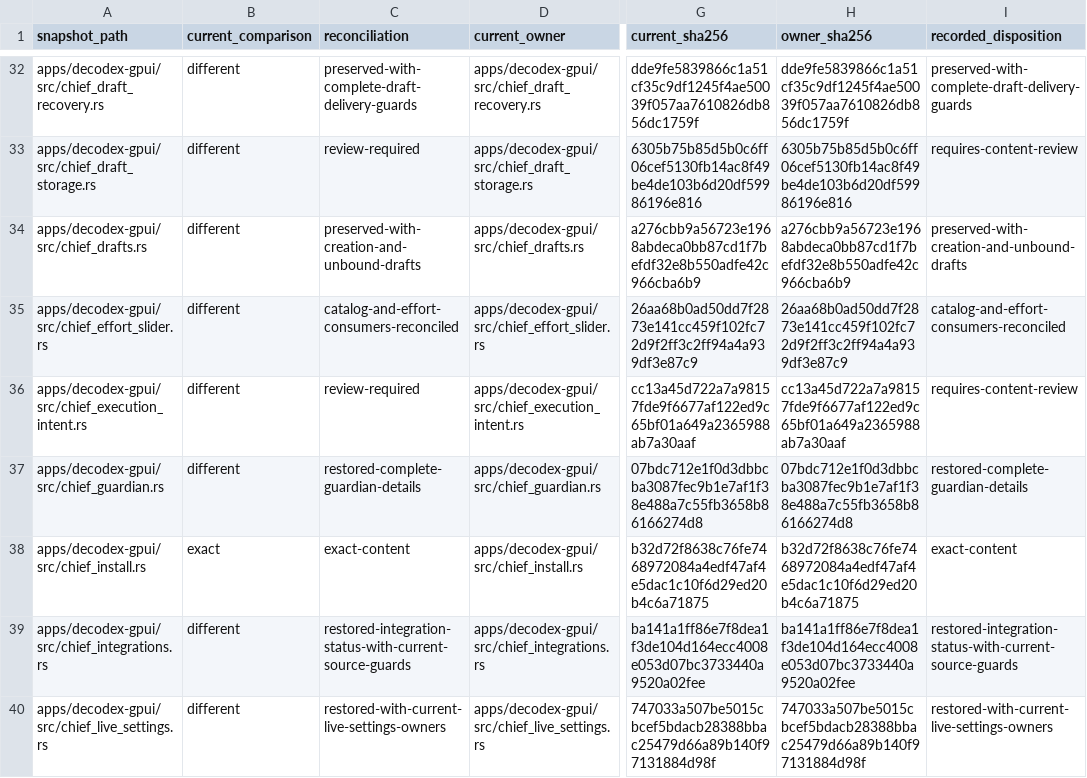
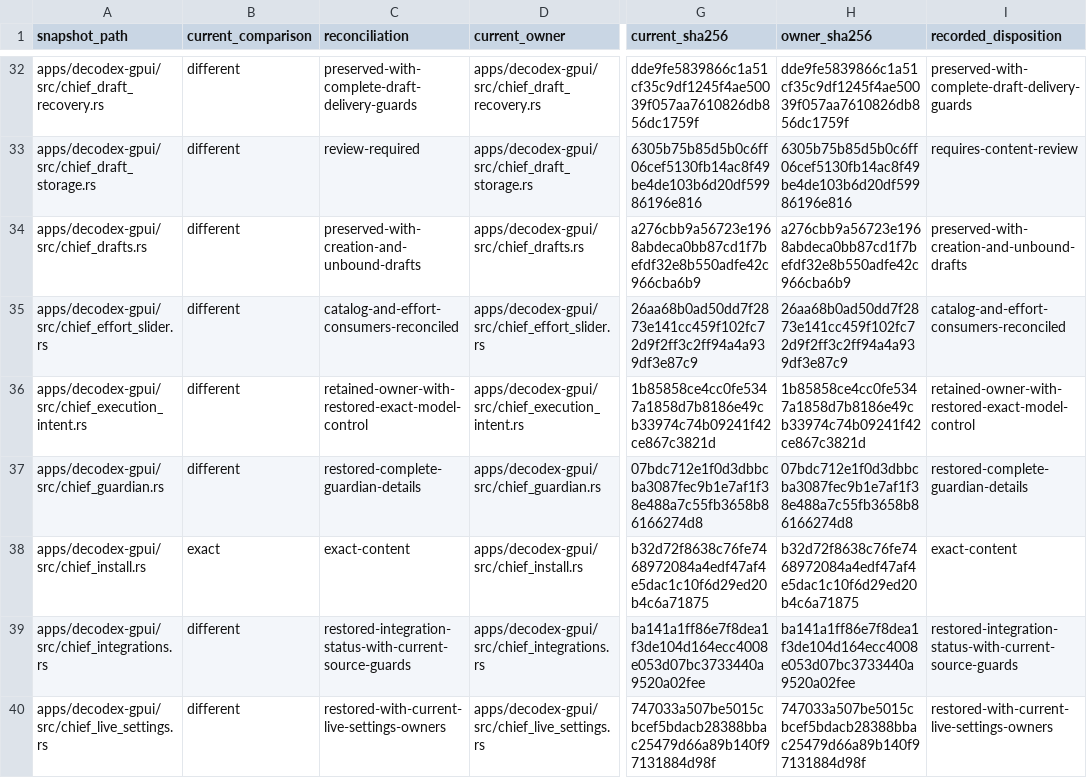
Before and after one commit to acg-box/decodex, a TSV file: work/upstream-inherited-files.tsv, drawn as a sheet; only a part is shown, gaps mark what is left out; the diff names each change by its address in the sheet, - before the commit and + after, or states it on an @@ line.

Commit message:
Restore explicit next-message model input

```diff
--- a/work/upstream-inherited-files.tsv
+++ b/work/upstream-inherited-files.tsv
-C36 (reconciliation): review-required
+C36 (reconciliation): retained-owner-with-restored-exact-model-control
-G36 (current_sha256): cc13a45d722a7a98157fde9f6677af122ed9c65bf01a649a2365988ab7a30aaf
+G36 (current_sha256): 1b85858ce4cc0fe5347a1858d7b8186e49cb33974c74b09241f42ce867c3821d
-H36 (owner_sha256): cc13a45d722a7a98157fde9f6677af122ed9c65bf01a649a2365988ab7a30aaf
+H36 (owner_sha256): 1b85858ce4cc0fe5347a1858d7b8186e49cb33974c74b09241f42ce867c3821d
-I36 (recorded_disposition): requires-content-review
+I36 (recorded_disposition): retained-owner-with-restored-exact-model-control
```
Also changed, not shown: 5 other files.
